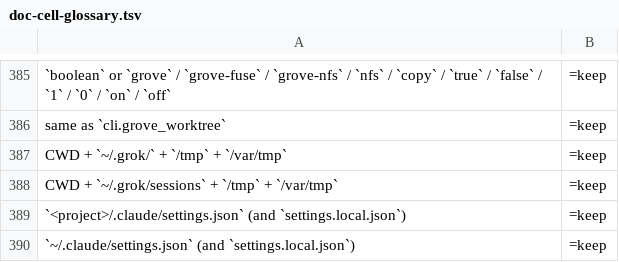
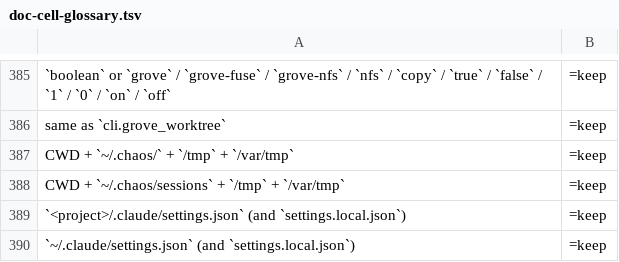
Before and after one commit to chao2hang/chaos-code, a TSV file: scripts/doc-cell-glossary.tsv, drawn as a sheet; only a part is shown, gaps mark what is left out; the diff names each change by its address in the sheet, - before the commit and + after, or states it on an @@ line.

```diff
--- a/scripts/doc-cell-glossary.tsv
+++ b/scripts/doc-cell-glossary.tsv
-A387: CWD + `~/.grok/` + `/tmp` + `/var/tmp`
+A387: CWD + `~/.chaos/` + `/tmp` + `/var/tmp`
-A388: CWD + `~/.grok/sessions` + `/tmp`…
+A388: CWD + `~/.chaos/sessions` + `/tmp`…
```
Also changed, not shown: 1 other file.
